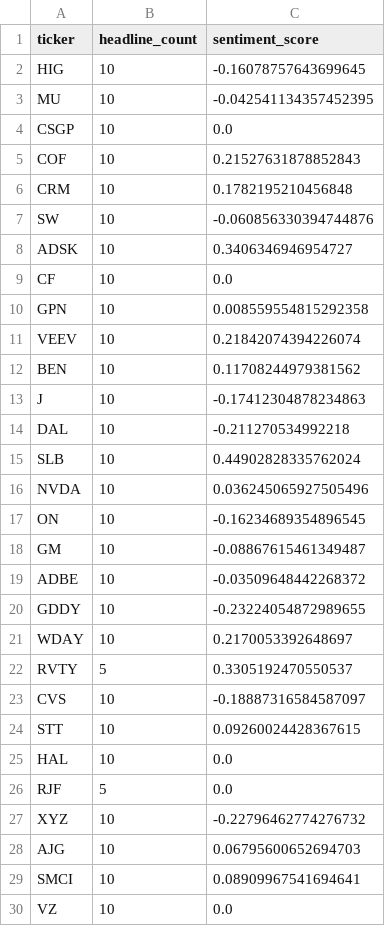
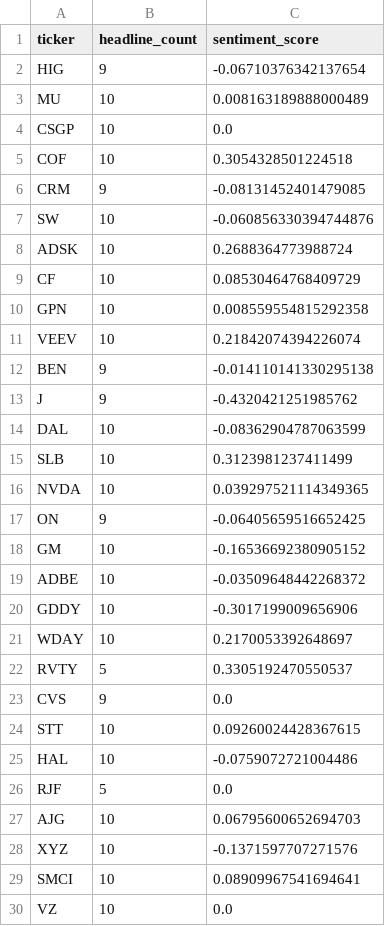
Before and after one commit to isaiahdm792-alt/stock--screener, a CSV file: sentiment_snapshot.csv, drawn as a sheet; only a part is shown; the diff covers the shown part only.

```diff
--- a/sentiment_snapshot.csv
+++ b/sentiment_snapshot.csv
@@ -1,29 +1,29 @@
 ticker,headline_count,sentiment_score
-HIG,10,-0.16078757643699645
-MU,10,-0.042541134357452395
+HIG,9,-0.06710376342137654
+MU,10,0.008163189888000489
 CSGP,10,0.0
-COF,10,0.21527631878852843
-CRM,10,0.1782195210456848
+COF,10,0.3054328501224518
+CRM,9,-0.08131452401479085
 SW,10,-0.060856330394744876
-ADSK,10,0.3406346946954727
-CF,10,0.0
+ADSK,10,0.2688364773988724
+CF,10,0.08530464768409729
 GPN,10,0.008559554815292358
 VEEV,10,0.21842074394226074
-BEN,10,0.11708244979381562
-J,10,-0.17412304878234863
-DAL,10,-0.211270534992218
-SLB,10,0.44902828335762024
-NVDA,10,0.036245065927505496
-ON,10,-0.16234689354896545
-GM,10,-0.08867615461349487
+BEN,9,-0.014110141330295138
+J,9,-0.4320421251985762
+DAL,10,-0.08362904787063599
+SLB,10,0.3123981237411499
+NVDA,10,0.039297521114349365
+ON,9,-0.06405659516652425
+GM,10,-0.16536692380905152
 ADBE,10,-0.03509648442268372
-GDDY,10,-0.23224054872989655
+GDDY,10,-0.3017199009656906
 WDAY,10,0.2170053392648697
 RVTY,5,0.3305192470550537
-CVS,10,-0.18887316584587097
+CVS,9,0.0
 STT,10,0.09260024428367615
-HAL,10,0.0
+HAL,10,-0.0759072721004486
 RJF,5,0.0
-XYZ,10,-0.22796462774276732
 AJG,10,0.06795600652694703
+XYZ,10,-0.1371597707271576
 SMCI,10,0.08909967541694641
```
Also changed, not shown: 1 edited cell elsewhere in this file, fundamentals_snapshot.csv, insider_snapshot.csv, 3 other files.
